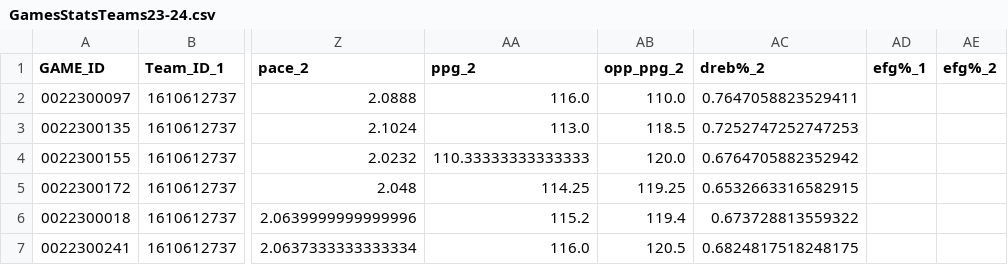
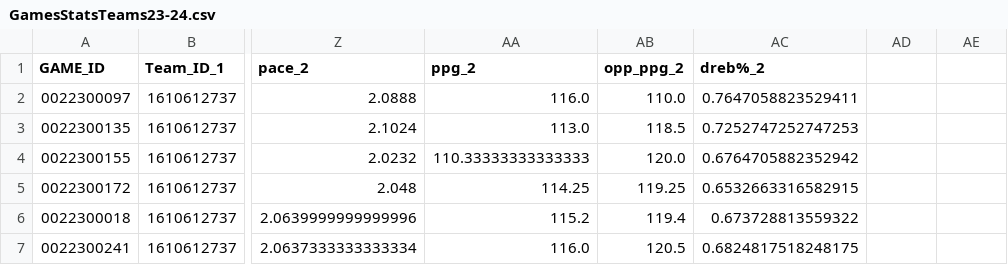
Before and after one commit to guajardogit/NBA_data, a CSV file: GamesStatsTeams23-24.csv, drawn as a sheet; only a part is shown, gaps mark what is left out; the diff names each change by its address in the sheet, - before the commit and + after, or states it on an @@ line.

```diff
--- a/GamesStatsTeams23-24.csv
+++ b/GamesStatsTeams23-24.csv
-AD1: efg%_1
+AD1: (empty)
-AE1: efg%_2
+AE1: (empty)
```
Also changed, not shown: 6 other files.
